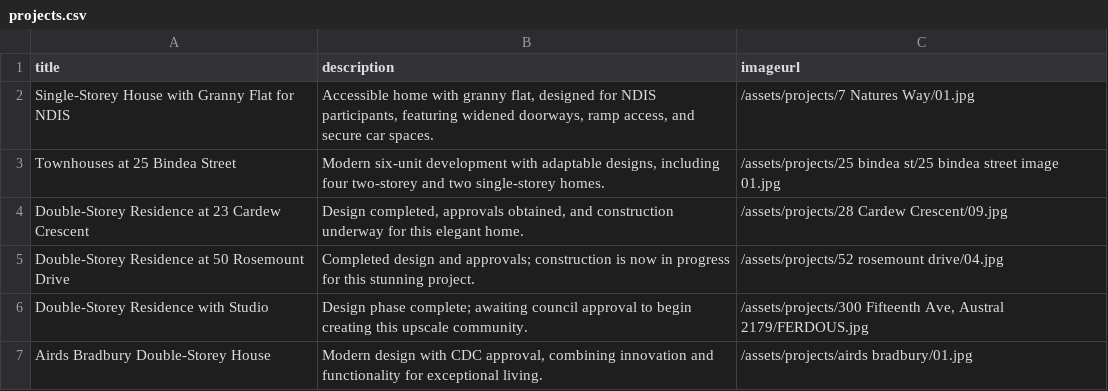
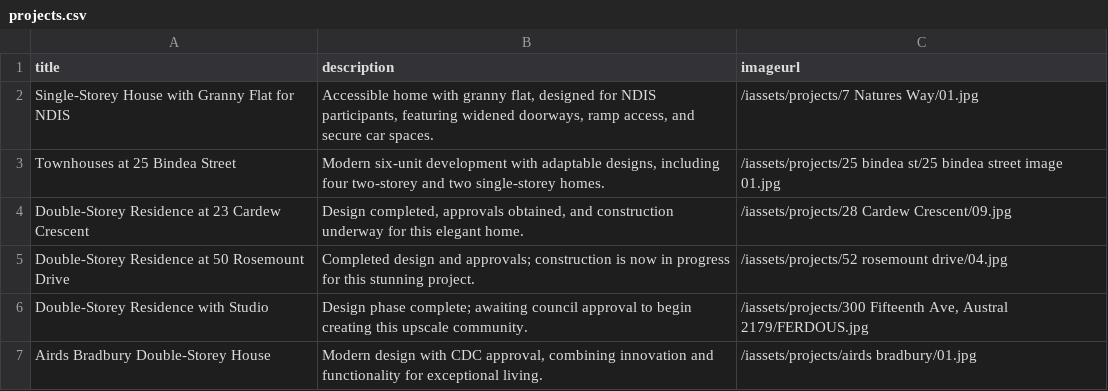
Before and after one commit to luxoarch/assets, a CSV file: projects.csv, drawn as a sheet.

Commit message:
Update projects.csv

```diff
--- a/projects.csv
+++ b/projects.csv
@@ -1,7 +1,7 @@
 title,description,imageurl
-"Single-Storey House with Granny Flat for NDIS","Accessible home with granny flat, designed for NDIS participants, featuring widened doorways, ramp access, and secure car spaces.","/assets/projects/7 Natures Way/01.jpg"
-"Townhouses at 25 Bindea Street","Modern six-unit development with adaptable designs, including four two-storey and two single-storey homes.","/assets/projects/25 bindea st/25 bindea street image 01.jpg"
-"Double-Storey Residence at 23 Cardew Crescent","Design completed, approvals obtained, and construction underway for this elegant home.","/assets/projects/28 Cardew Crescent/09.jpg"
-"Double-Storey Residence at 50 Rosemount Drive","Completed design and approvals; construction is now in progress for this stunning project.","/assets/projects/52 rosemount drive/04.jpg"
-"Double-Storey Residence with Studio","Design phase complete; awaiting council approval to begin creating this upscale community.","/assets/projects/300 Fifteenth Ave, Austral 2179/FERDOUS.jpg"
-"Airds Bradbury Double-Storey House","Modern design with CDC approval, combining innovation and functionality for exceptional living.","/assets/projects/airds bradbury/01.jpg"
+"Single-Storey House with Granny Flat for NDIS","Accessible home with granny flat, designed for NDIS participants, featuring widened doorways, ramp access, and secure car spaces.","/iassets/projects/7 Natures Way/01.jpg"
+"Townhouses at 25 Bindea Street","Modern six-unit development with adaptable designs, including four two-storey and two single-storey homes.","/iassets/projects/25 bindea st/25 bindea street image 01.jpg"
+"Double-Storey Residence at 23 Cardew Crescent","Design completed, approvals obtained, and construction underway for this elegant home.","/iassets/projects/28 Cardew Crescent/09.jpg"
+"Double-Storey Residence at 50 Rosemount Drive","Completed design and approvals; construction is now in progress for this stunning project.","/iassets/projects/52 rosemount drive/04.jpg"
+"Double-Storey Residence with Studio","Design phase complete; awaiting council approval to begin creating this upscale community.","/iassets/projects/300 Fifteenth Ave, Austral 2179/FERDOUS.jpg"
+"Airds Bradbury Double-Storey House","Modern design with CDC approval, combining innovation and functionality for exceptional living.","/iassets/projects/airds bradbury/01.jpg"
```
